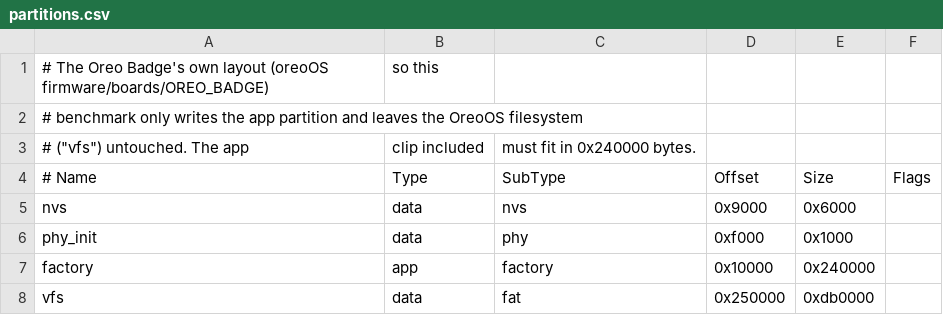
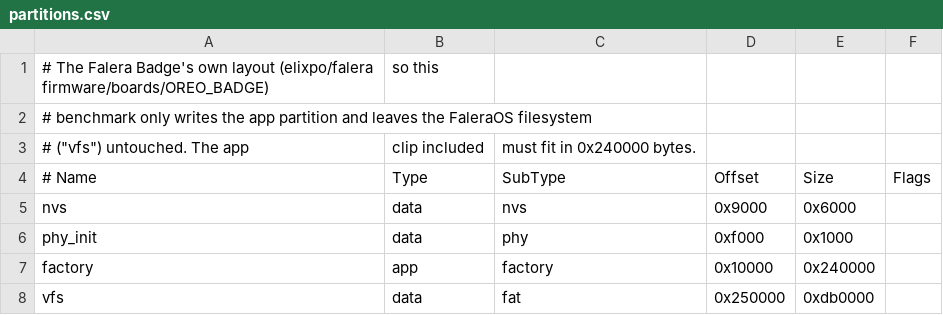
Before and after one commit to elixpo/rv565, a CSV file: benchmarks/esp32s3_v7_player/partitions.csv, drawn as a sheet.

Commit message:
Docs: OreoOS is now FaleraOS, the badge is the Falera Badge (#51)
The project was renamed on 2026-11-18 (elixpo/falera#186). Update the
README, docs, benchmark READMEs and project-describing comments, and point
links at github.com/elixpo/falera and falera.elixpo.com.

Firmware identifiers (_oreo_rv565, usermod_oreo_rv565, modoreo_rv565.c),
benchmark binary and backup file names, the released CHANGELOG entries and
the oreo-badge GitHub topic are left as they are.

Signed-off-by: Circuit-Overtime <ayushman.elixpo@gmail.com>

```diff
--- a/benchmarks/esp32s3_v7_player/partitions.csv
+++ b/benchmarks/esp32s3_v7_player/partitions.csv
@@ -1,3 +1,3 @@
-# The Oreo Badge's own layout (oreoOS firmware/boards/OREO_BADGE), so this
-# benchmark only writes the app partition and leaves the OreoOS filesystem
+# The Falera Badge's own layout (elixpo/falera firmware/boards/OREO_BADGE), so this
+# benchmark only writes the app partition and leaves the FaleraOS filesystem
 # ("vfs") untouched. The app, clip included, must fit in 0x240000 bytes.
```
Also changed, not shown: 16 other files.
